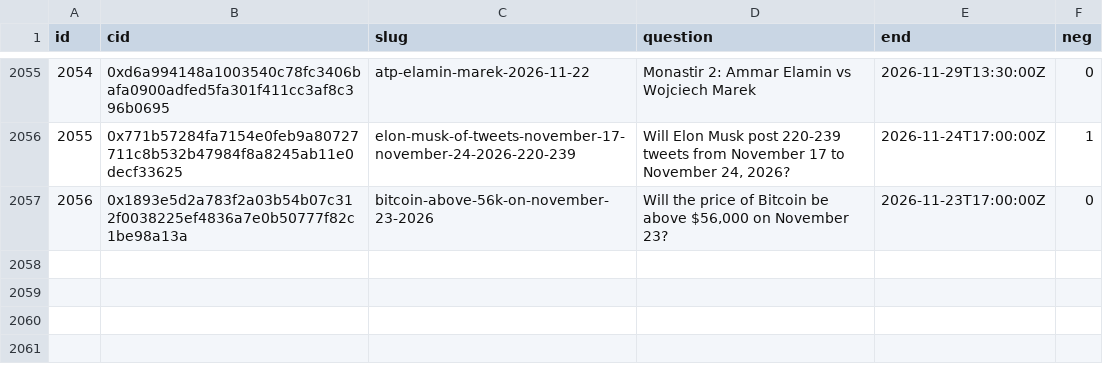
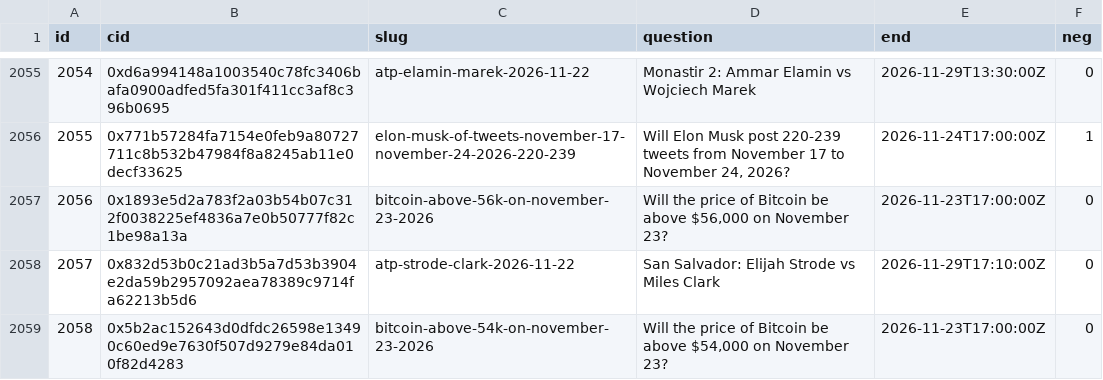
Before and after one commit to 2akklaktu-hue/polymarket, a CSV file: data/live/markets.csv, drawn as a sheet; only a part is shown, gaps mark what is left out; the diff names each change by its address in the sheet, - before the commit and + after, or states it on an @@ line.

```diff
--- a/data/live/markets.csv
+++ b/data/live/markets.csv
+row 2058: 2057 | 0x832d53b0c21ad3b5a7d53b3904e2da59b2957092aea78389c9714fa62213b5d6 | atp-strode-clark-2026-11-22 | San Salvador: Elijah Strode vs Miles Clark | 2026-11-29T17:10:00Z | 0
+row 2059: 2058 | 0x5b2ac152643d0dfdc26598e13490c60ed9e7630f507d9279e84da010f82d4283 | bitcoin-above-54k-on-november-23-2026 | Will the price of Bitcoin be above $54,000 on November 23? | 2026-11-23T17:00:00Z | 0
```
Also changed, not shown: 2 other files.
